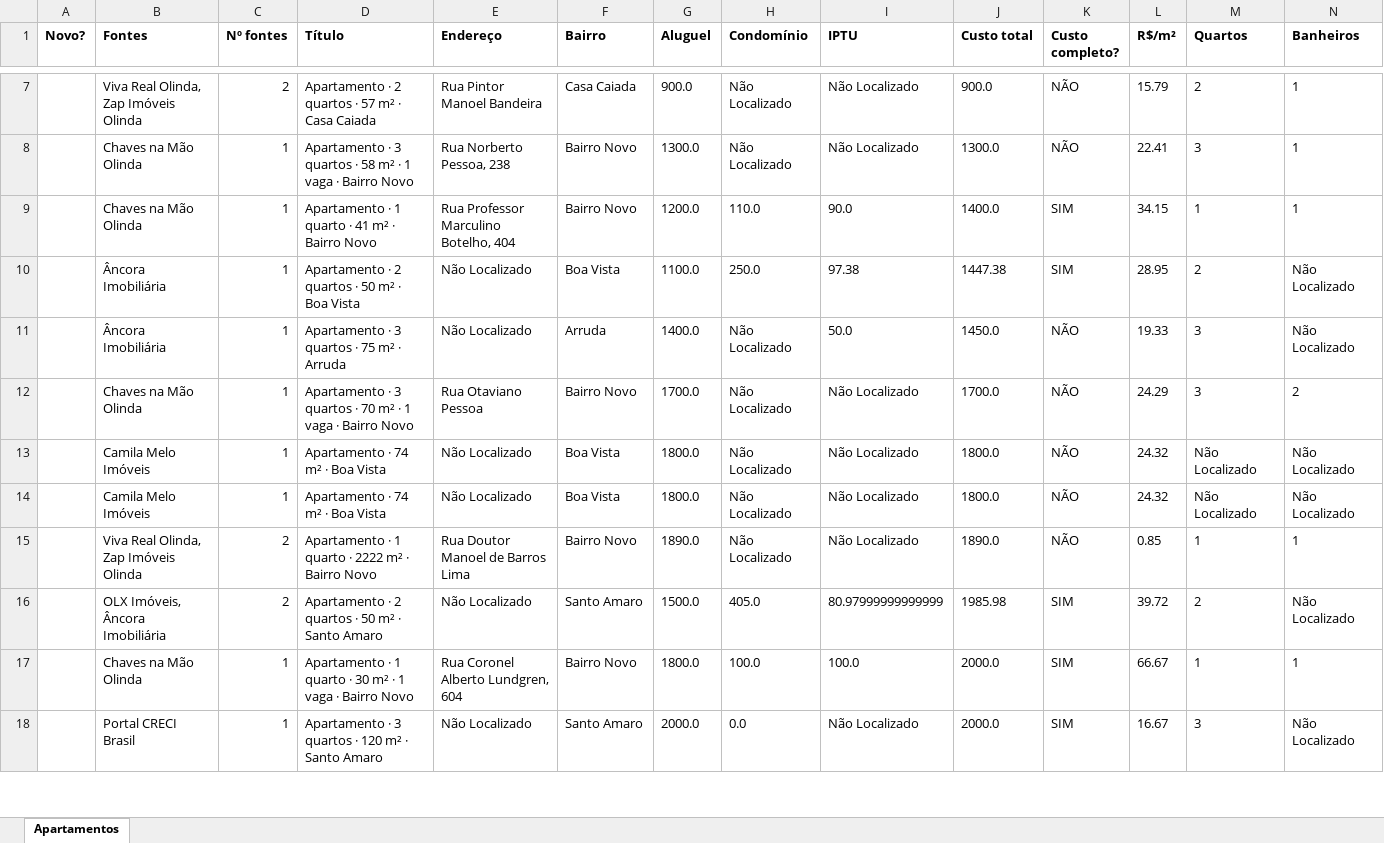
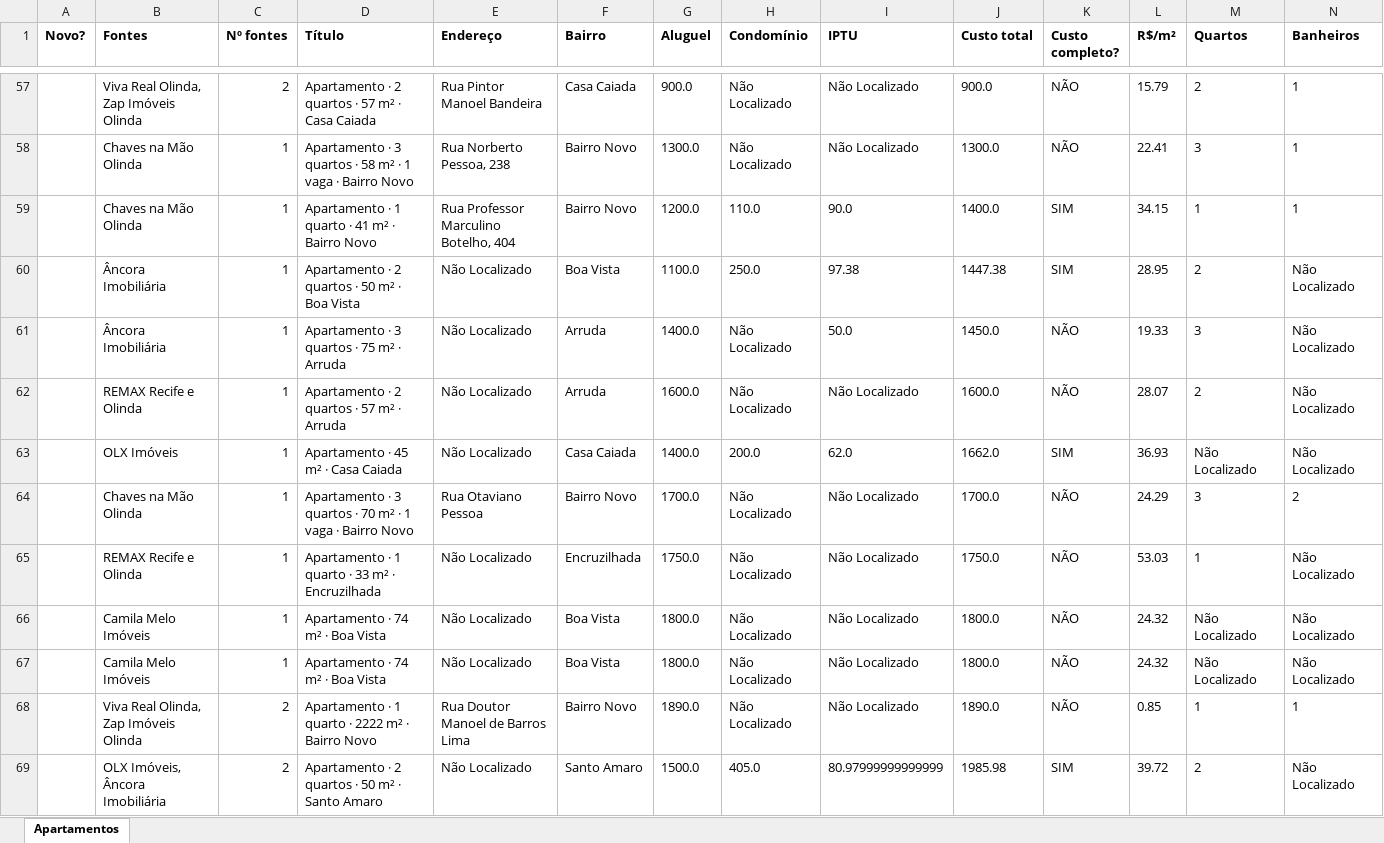
Before and after one commit to jlfig13/busca-imovel, an Excel workbook: saida/apartamentos.xlsx, sheet Apartamentos, drawn as a sheet; only a part is shown, gaps mark what is left out; the shorter side is filled out with more unchanged rows; values as stored, in another font and other column widths than the file's, no borders; removed rows and columns are numbered as before the commit, all else as after; rows hold the shown columns only; the diff covers the shown part only; the diff names each change by its address in the sheet, - before the commit and + after, or states it on an @@ line.

```diff
--- a/saida/apartamentos.xlsx (sheet Apartamentos)
+++ b/saida/apartamentos.xlsx (sheet Apartamentos)
+row 62:  | REMAX Recife e Olinda | 1 | Apartamento · 2 quartos · 57 m² · Arruda | Não Localizado | Arruda | 1600.0 | Não Localizado | Não Localizado | 1600.0 | NÃO | 28.07 | 2 | Não Localizado
+row 63:  | OLX Imóveis | 1 | Apartamento · 45 m² · Casa Caiada | Não Localizado | Casa Caiada | 1400.0 | 200.0 | 62.0 | 1662.0 | SIM | 36.93 | Não Localizado | Não Localizado
+row 65:  | REMAX Recife e Olinda | 1 | Apartamento · 1 quarto · 33 m² · Encruzilhada | Não Localizado | Encruzilhada | 1750.0 | Não Localizado | Não Localizado | 1750.0 | NÃO | 53.03 | 1 | Não Localizado
-row 17:  | Chaves na Mão Olinda | 1 | Apartamento · 1 quarto · 30 m² · 1 vaga · Bairro Novo | Rua Coronel Alberto Lundgren, 604 | Bairro Novo | 1800.0 | 100.0 | 100.0 | 2000.0 | SIM | 66.67 | 1 | 1
```
Also changed, not shown: 64 added rows, 32 removed rows and 81 edited cells elsewhere in this sheet, 2 other files.
